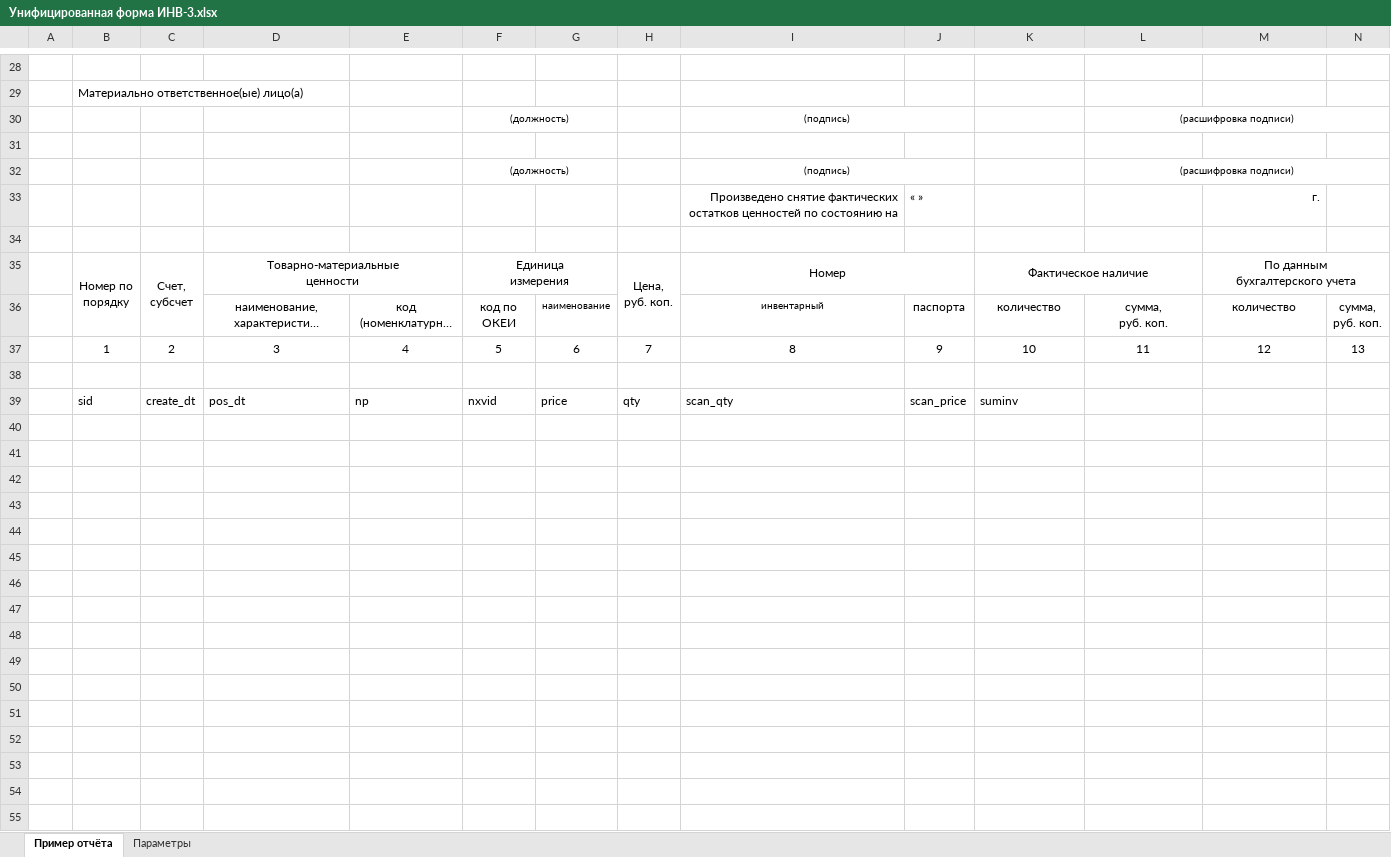
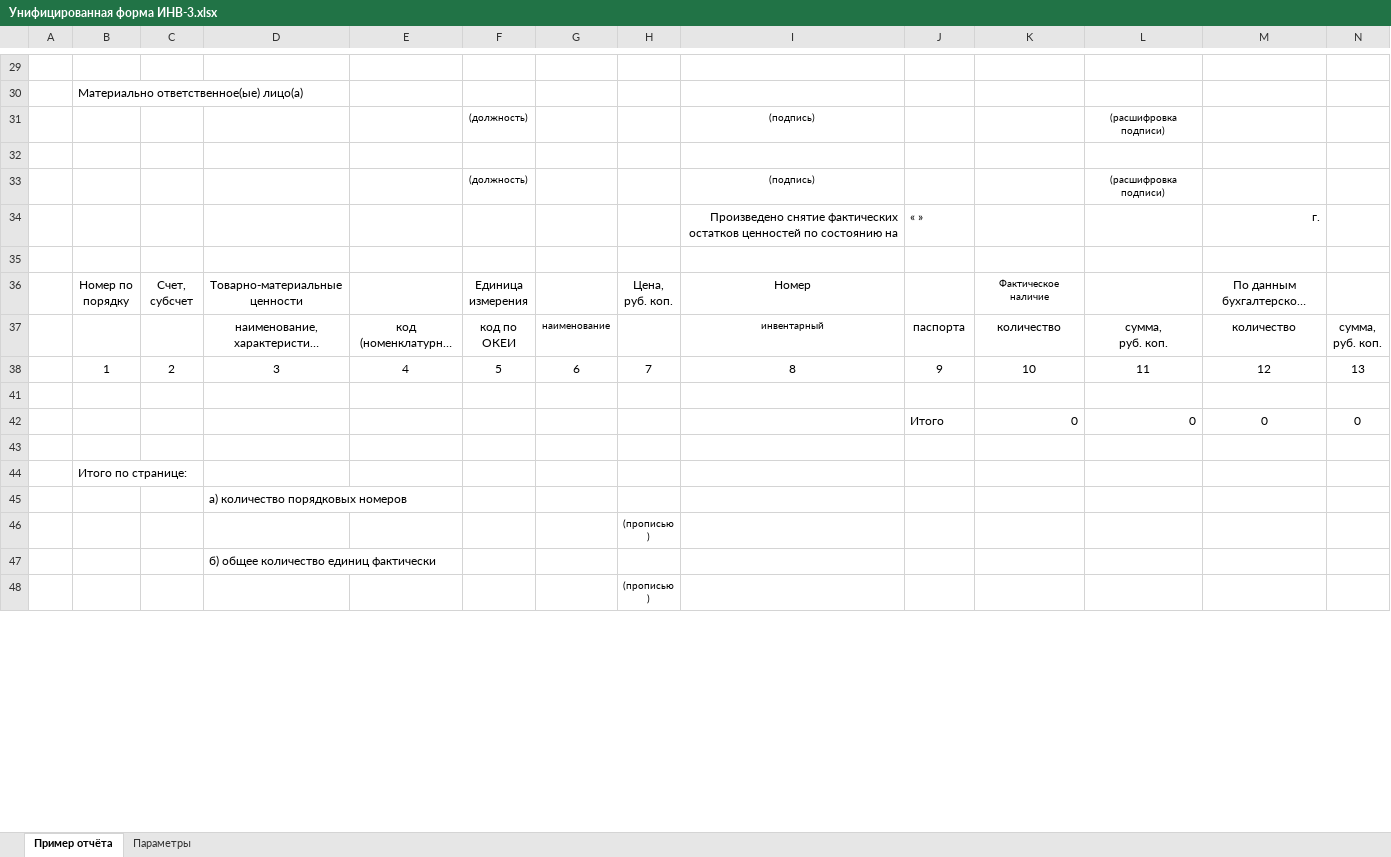
Before and after one commit to IliaU/AlgoritmPrizm, an Excel workbook: AlgoritmPrizm/bin/Debug/DOTX/Унифицированная форма ИНВ-3.xlsx, sheet Пример отчёта, drawn as a sheet; only a part is shown, gaps mark what is left out; the shorter side is filled out with more unchanged rows; long unchanged cells end in …; values as stored, in another font and other column widths than the file's, no borders; table styles not drawn; removed rows and columns are numbered as before the commit, all else as after; the diff covers the shown part only; the diff names each change by its address in the sheet, - before the commit and + after, or states it on an @@ line.

```diff
--- a/AlgoritmPrizm/bin/Debug/DOTX/Унифицированная форма ИНВ-3.xlsx (sheet Пример отчёта)
+++ b/AlgoritmPrizm/bin/Debug/DOTX/Унифицированная форма ИНВ-3.xlsx (sheet Пример отчёта)
-F30:G30 merged
-I30:J30 merged
-L30:N30 merged
-F32:G32 merged
-I32:J32 merged
-L32:N32 merged
-B35:B36 merged
-C35:C36 merged
-D35:E35 merged
-F35:G35 merged
-H35:H36 merged
-I35:J35 merged
@@ K36 text size: smaller @@
-K35:L35 merged
-M35:N35 merged
-row 39:  | sid | create_dt | pos_dt | np | nxvid | price | qty | scan_qty | scan_price | suminv
-row 42: (empty)
+row 42:  |  |  |  |  |  |  |  |  | Итого | 0 | 0 | 0 | 0
-row 41: (empty)
-row 42: (empty)
-row 43: (empty)
-row 44: (empty)
-row 45: (empty)
-row 46: (empty)
-row 47: (empty)
-row 48: (empty)
-row 49: (empty)
-row 50: (empty)
-row 51: (empty)
-row 52: (empty)
-row 53: (empty)
-row 54: (empty)
-row 55: (empty)
```
Also changed, not shown: 2 added rows, 5 removed rows, 6 edited cells, cell formats and merged cells elsewhere in this sheet, sheet Параметры, hidden cells, 11 other files.
